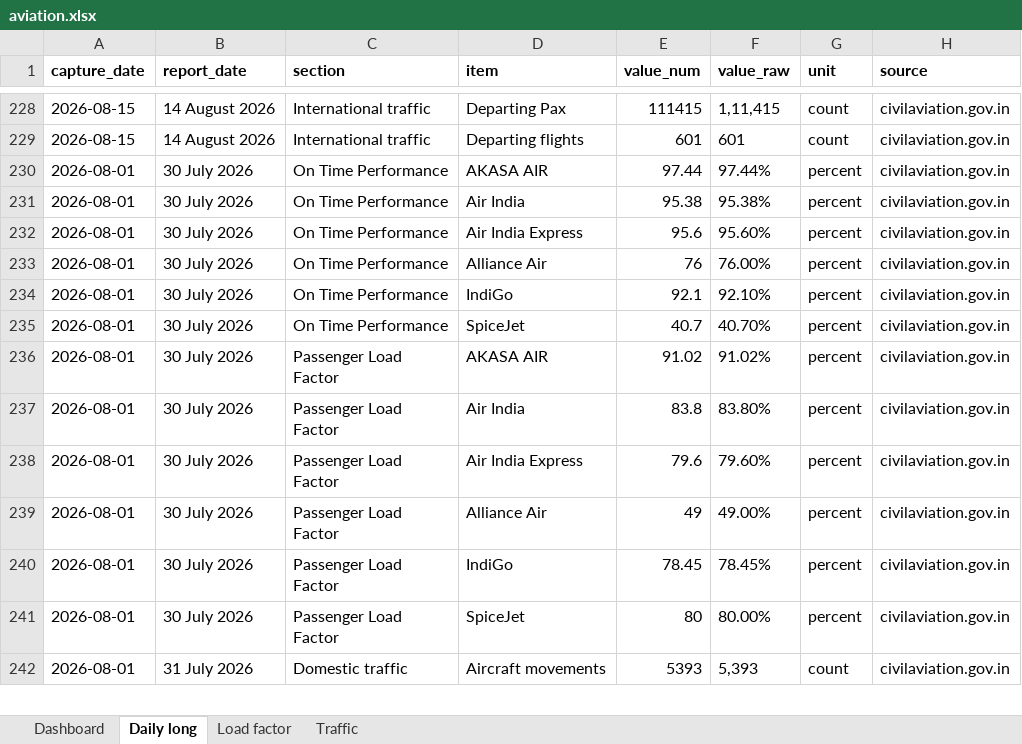
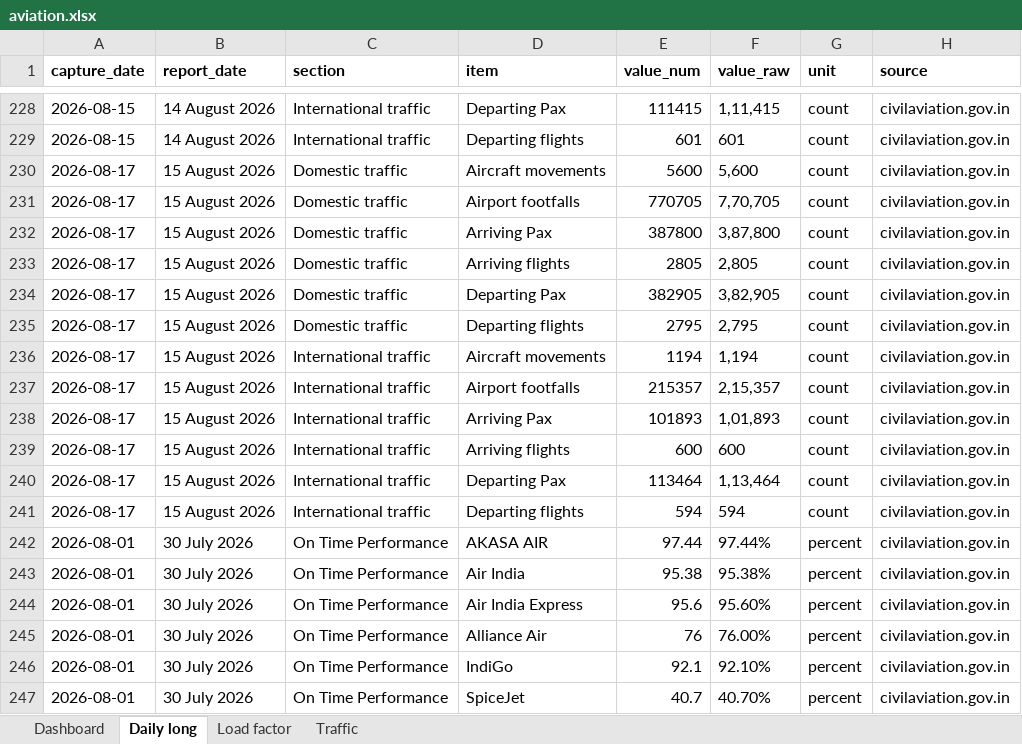
Before and after one commit to isgulati95-code/flight-fare-tracker, an Excel workbook: aviation.xlsx, sheet Daily long, drawn as a sheet; only a part is shown, gaps mark what is left out; the shorter side is filled out with more unchanged rows; values as stored, in another font and other column widths than the file's, no borders; the diff names each change by its address in the sheet, - before the commit and + after, or states it on an @@ line.

```diff
--- a/aviation.xlsx (sheet Daily long)
+++ b/aviation.xlsx (sheet Daily long)
+row 230: 2026-08-17 | 15 August 2026 | Domestic traffic | Aircraft movements | 5600 | 5,600 | count | civilaviation.gov.in
+row 231: 2026-08-17 | 15 August 2026 | Domestic traffic | Airport footfalls | 770705 | 7,70,705 | count | civilaviation.gov.in
+row 232: 2026-08-17 | 15 August 2026 | Domestic traffic | Arriving Pax | 387800 | 3,87,800 | count | civilaviation.gov.in
+row 233: 2026-08-17 | 15 August 2026 | Domestic traffic | Arriving flights | 2805 | 2,805 | count | civilaviation.gov.in
+row 234: 2026-08-17 | 15 August 2026 | Domestic traffic | Departing Pax | 382905 | 3,82,905 | count | civilaviation.gov.in
+row 235: 2026-08-17 | 15 August 2026 | Domestic traffic | Departing flights | 2795 | 2,795 | count | civilaviation.gov.in
+row 236: 2026-08-17 | 15 August 2026 | International traffic | Aircraft movements | 1194 | 1,194 | count | civilaviation.gov.in
+row 237: 2026-08-17 | 15 August 2026 | International traffic | Airport footfalls | 215357 | 2,15,357 | count | civilaviation.gov.in
+row 238: 2026-08-17 | 15 August 2026 | International traffic | Arriving Pax | 101893 | 1,01,893 | count | civilaviation.gov.in
+row 239: 2026-08-17 | 15 August 2026 | International traffic | Arriving flights | 600 | 600 | count | civilaviation.gov.in
+row 240: 2026-08-17 | 15 August 2026 | International traffic | Departing Pax | 113464 | 1,13,464 | count | civilaviation.gov.in
+row 241: 2026-08-17 | 15 August 2026 | International traffic | Departing flights | 594 | 594 | count | civilaviation.gov.in
```
Also changed, not shown: sheet Dashboard, sheet Traffic, fares.xlsx, 4 other files.
